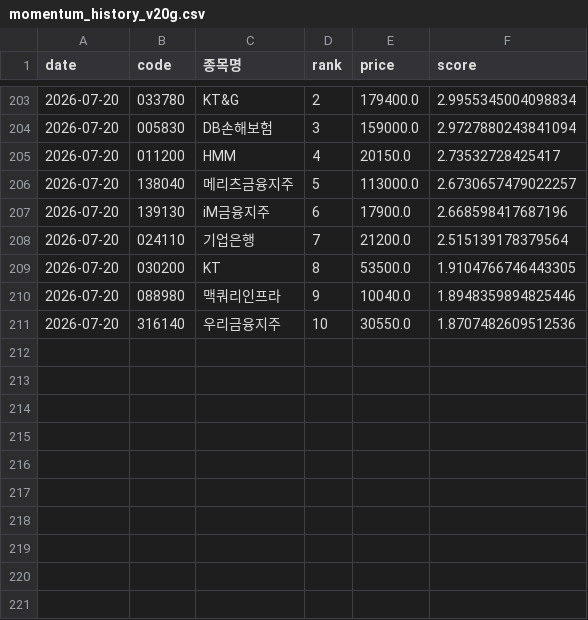
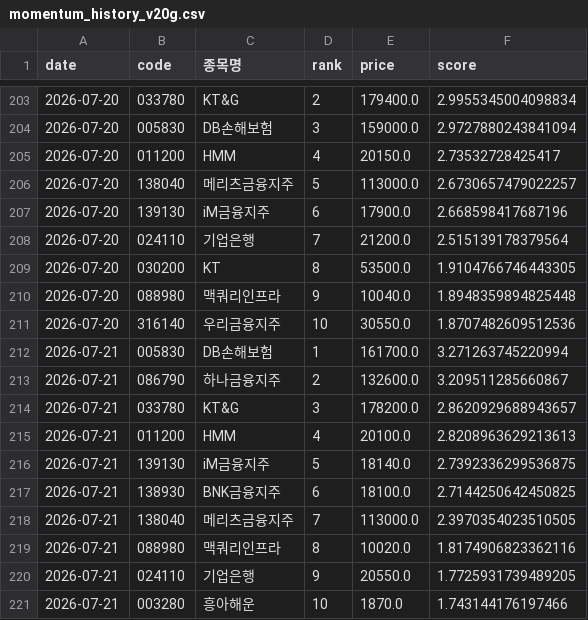
Before and after one commit to viniciusogh/kospi-quant, a CSV file: momentum_history_v20g.csv, drawn as a sheet; only a part is shown, gaps mark what is left out.

```diff
--- a/momentum_history_v20g.csv
+++ b/momentum_history_v20g.csv
@@ -209,3 +209,13 @@
 2026-07-20,030200,KT,8,53500.0,1.9104766746443305
-2026-07-20,088980,맥쿼리인프라,9,10040.0,1.8948359894825446
+2026-07-20,088980,맥쿼리인프라,9,10040.0,1.8948359894825448
 2026-07-20,316140,우리금융지주,10,30550.0,1.8707482609512536
+2026-07-21,005830,DB손해보험,1,161700.0,3.271263745220994
+2026-07-21,086790,하나금융지주,2,132600.0,3.209511285660867
+2026-07-21,033780,KT&G,3,178200.0,2.8620929688943657
+2026-07-21,011200,HMM,4,20100.0,2.8208963629213613
+2026-07-21,139130,iM금융지주,5,18140.0,2.7392336299536875
+2026-07-21,138930,BNK금융지주,6,18100.0,2.7144250642450825
+2026-07-21,138040,메리츠금융지주,7,113000.0,2.3970354023510505
+2026-07-21,088980,맥쿼리인프라,8,10020.0,1.8174906823362116
+2026-07-21,024110,기업은행,9,20550.0,1.7725931739489205
+2026-07-21,003280,흥아해운,10,1870.0,1.743144176197466
```
Also changed, not shown: latest_momentum_reco.csv, latest_momentum_reco_v20g.csv, 2 other files.
